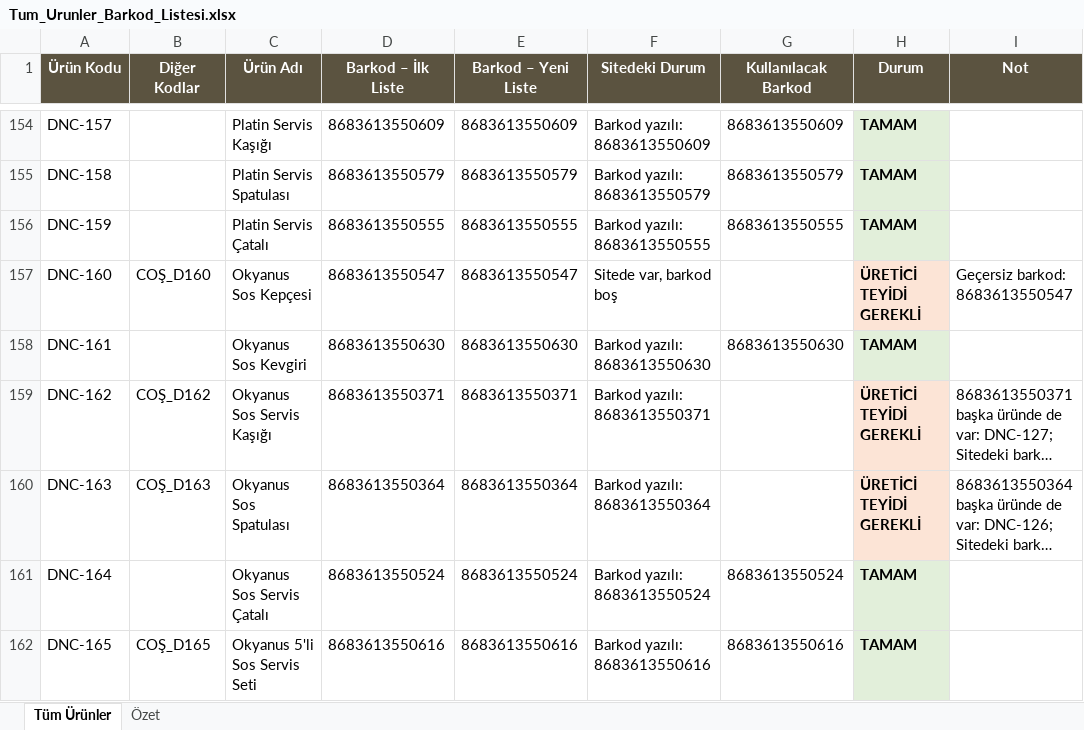
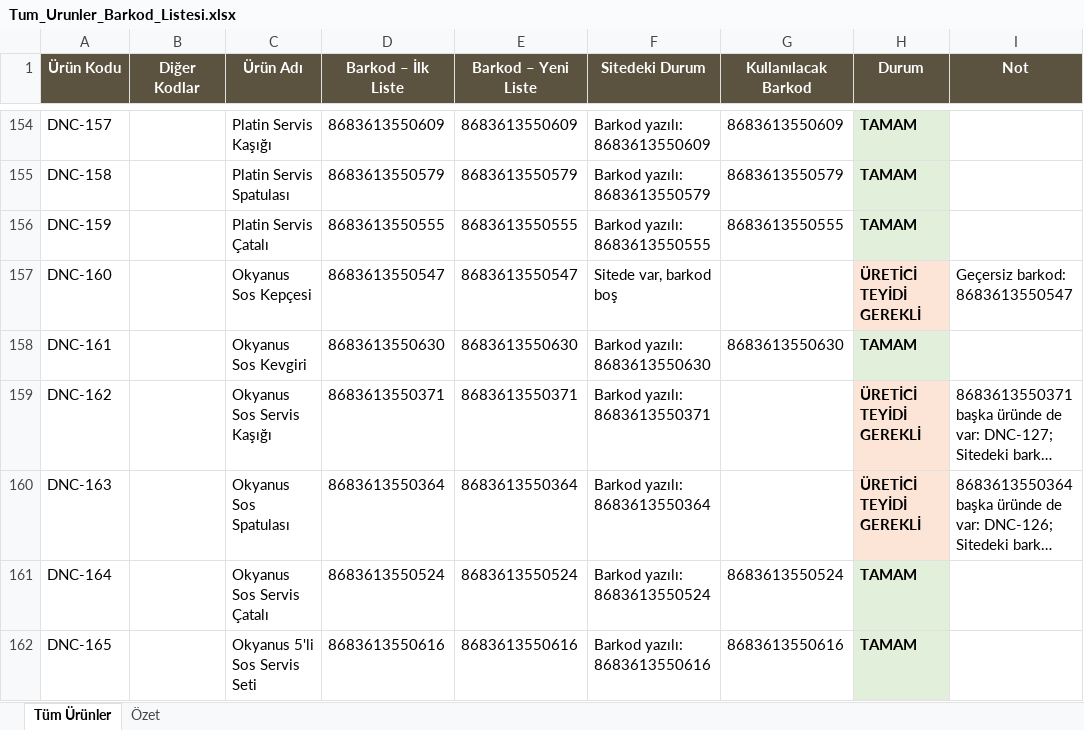
Before and after one commit to SolidScope/dincel-site-veri, an Excel workbook: uretici/Tum_Urunler_Barkod_Listesi.xlsx, sheet Tüm Ürünler, drawn as a sheet; only a part is shown, gaps mark what is left out; long unchanged cells end in …; values as stored, in another font and other column widths than the file's, no borders; the diff covers the shown part only; the diff names each change by its address in the sheet, - before the commit and + after, or states it on an @@ line.

```diff
--- a/uretici/Tum_Urunler_Barkod_Listesi.xlsx (sheet Tüm Ürünler)
+++ b/uretici/Tum_Urunler_Barkod_Listesi.xlsx (sheet Tüm Ürünler)
-B157 (Diğer Kodlar): COŞ_D160
+B157 (Diğer Kodlar): (empty)
-B159 (Diğer Kodlar): COŞ_D162
+B159 (Diğer Kodlar): (empty)
-B160 (Diğer Kodlar): COŞ_D163
+B160 (Diğer Kodlar): (empty)
-B162 (Diğer Kodlar): COŞ_D165
+B162 (Diğer Kodlar): (empty)
```
Also changed, not shown: 3 removed rows and 29 edited cells elsewhere in this sheet, sheet Özet, uretici/Barkod_Duzeltme_Listesi.xlsx.
